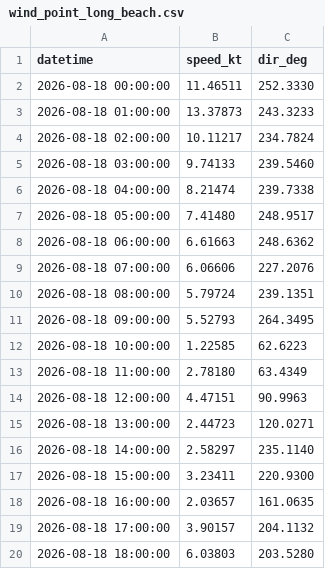
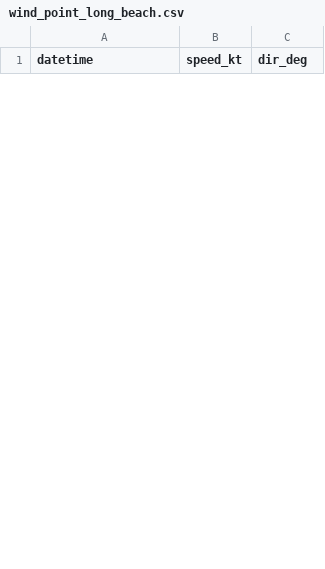
Before and after one commit to LANIER-hub/wrf-data, a CSV file: wind_point_long_beach.csv, drawn as a sheet; only a part is shown; removed rows and columns are numbered as before the commit, all else as after; the diff covers the shown part only; the diff names each change by its address in the sheet, - before the commit and + after, or states it on an @@ line.

Commit message:
Mise à jour WRF San Pedro + Long Beach 2026-11-06 10:29 UTC

```diff
--- a/wind_point_long_beach.csv
+++ b/wind_point_long_beach.csv
-row 2: 2026-08-18 00:00:00 | 11.46511 | 252.3330
-row 3: 2026-08-18 01:00:00 | 13.37873 | 243.3233
-row 4: 2026-08-18 02:00:00 | 10.11217 | 234.7824
-row 5: 2026-08-18 03:00:00 | 9.74133 | 239.5460
-row 6: 2026-08-18 04:00:00 | 8.21474 | 239.7338
-row 7: 2026-08-18 05:00:00 | 7.41480 | 248.9517
-row 8: 2026-08-18 06:00:00 | 6.61663 | 248.6362
-row 9: 2026-08-18 07:00:00 | 6.06606 | 227.2076
-row 10: 2026-08-18 08:00:00 | 5.79724 | 239.1351
-row 11: 2026-08-18 09:00:00 | 5.52793 | 264.3495
-row 12: 2026-08-18 10:00:00 | 1.22585 | 62.6223
-row 13: 2026-08-18 11:00:00 | 2.78180 | 63.4349
-row 14: 2026-08-18 12:00:00 | 4.47151 | 90.9963
-row 15: 2026-08-18 13:00:00 | 2.44723 | 120.0271
-row 16: 2026-08-18 14:00:00 | 2.58297 | 235.1140
-row 17: 2026-08-18 15:00:00 | 3.23411 | 220.9300
-row 18: 2026-08-18 16:00:00 | 2.03657 | 161.0635
-row 19: 2026-08-18 17:00:00 | 3.90157 | 204.1132
-row 20: 2026-08-18 18:00:00 | 6.03803 | 203.5280
```
Also changed, not shown: 28 added rows and 9 removed rows elsewhere in this file, wind_point.csv, wind_point_san_pedro.csv.
